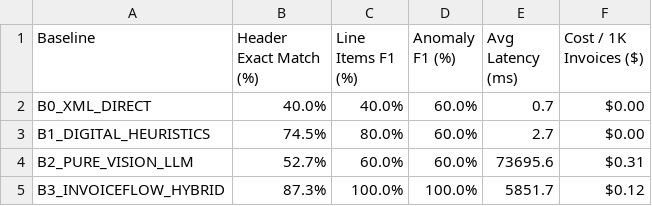
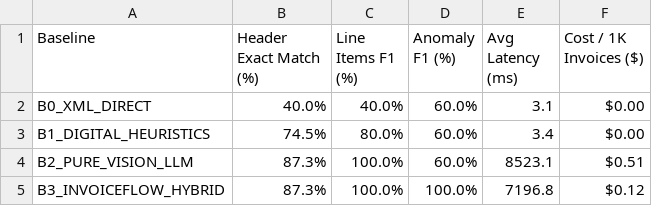
Before and after one commit to nvtanphat/invoiceflow-ai, a CSV file: benchmarks/results/benchmark_summary.csv, drawn as a sheet.

```diff
--- a/benchmarks/results/benchmark_summary.csv
+++ b/benchmarks/results/benchmark_summary.csv
@@ -1,5 +1,5 @@
 Baseline,Header Exact Match (%),Line Items F1 (%),Anomaly F1 (%),Avg Latency (ms),Cost / 1K Invoices ($)
-B0_XML_DIRECT,40.0%,40.0%,60.0%,0.7,$0.00
-B1_DIGITAL_HEURISTICS,74.5%,80.0%,60.0%,2.7,$0.00
-B2_PURE_VISION_LLM,52.7%,60.0%,60.0%,73695.6,$0.31
-B3_INVOICEFLOW_HYBRID,87.3%,100.0%,100.0%,5851.7,$0.12
+B0_XML_DIRECT,40.0%,40.0%,60.0%,3.1,$0.00
+B1_DIGITAL_HEURISTICS,74.5%,80.0%,60.0%,3.4,$0.00
+B2_PURE_VISION_LLM,87.3%,100.0%,60.0%,8523.1,$0.51
+B3_INVOICEFLOW_HYBRID,87.3%,100.0%,100.0%,7196.8,$0.12
```
Also changed, not shown: 21 other files.
